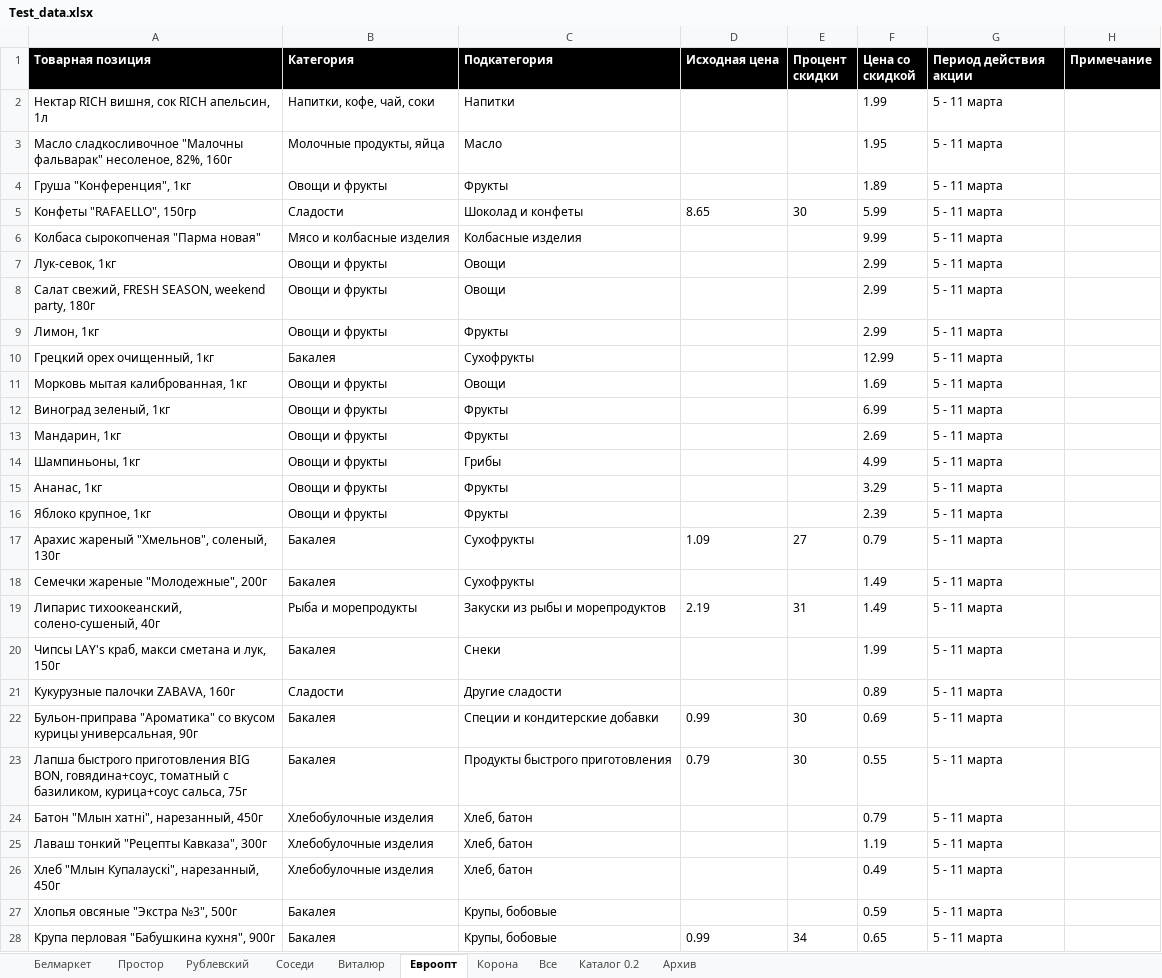
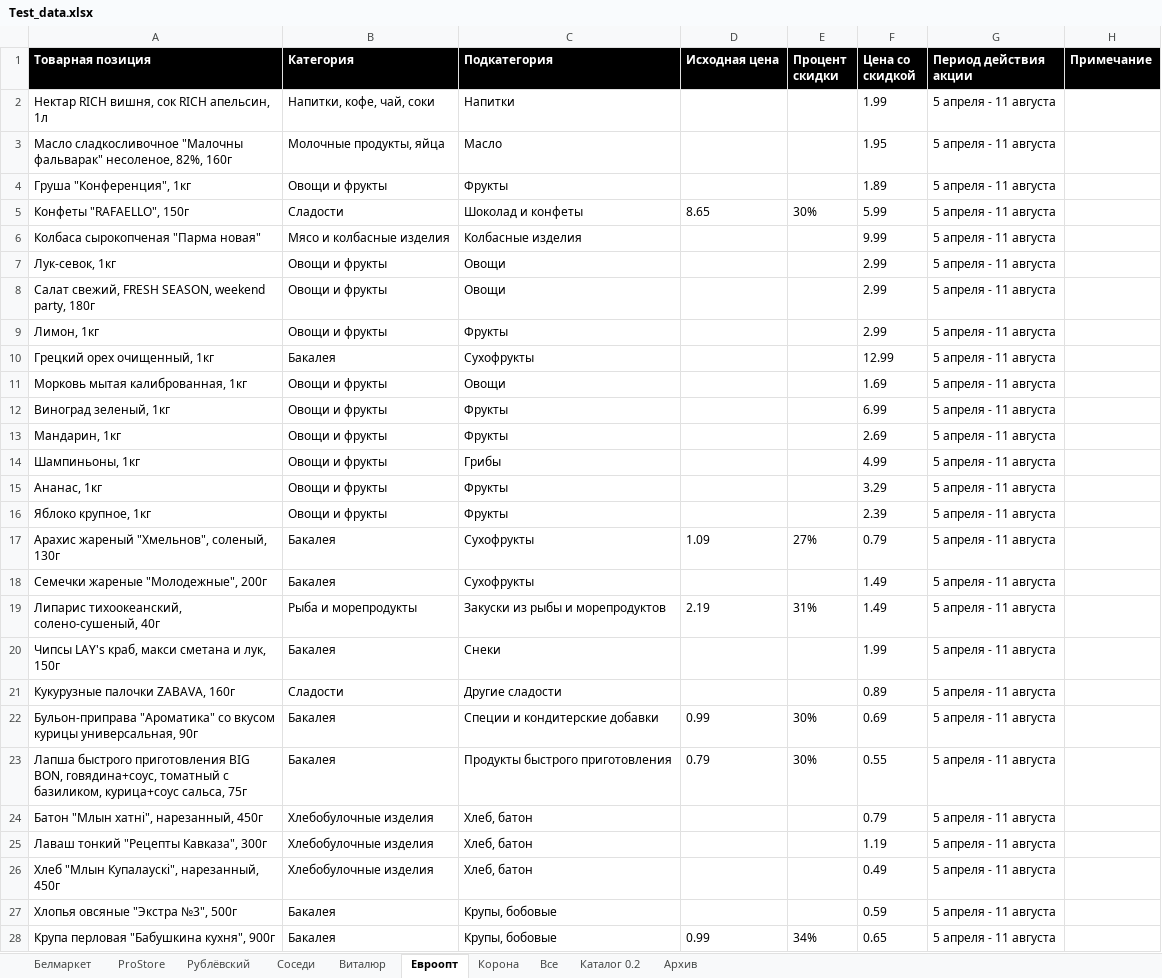
Before and after one commit to VadimMustyatsa/naakcii, an Excel workbook: api/src/main/resources/Test_data.xlsx, sheet Евроопт, drawn as a sheet; only a part is shown; values as stored, in another font and other column widths than the file's, no borders; the diff covers the shown part only; the diff names each change by its address in the sheet, - before the commit and + after, or states it on an @@ line.

```diff
--- a/api/src/main/resources/Test_data.xlsx (sheet Евроопт)
+++ b/api/src/main/resources/Test_data.xlsx (sheet Евроопт)
-sheet tab: Простор
+sheet tab: ProStore
-sheet tab: Рублевский
+sheet tab: Рублёвский
-G2:G28 (Период действия акции): 5 - 11 марта
+G2:G28 (Период действия акции): 5 апреля - 11 августа
-A5 (Товарная позиция): Конфеты "RAFAELLO", 150гр
+A5 (Товарная позиция): Конфеты "RAFAELLO", 150г
-E5 (Процент скидки): 30
+E5 (Процент скидки): 30%
-E17 (Процент скидки): 27
+E17 (Процент скидки): 27%
-E19 (Процент скидки): 31
+E19 (Процент скидки): 31%
-E22:E23 (Процент скидки): 30
+E22:E23 (Процент скидки): 30%
-E28 (Процент скидки): 34
+E28 (Процент скидки): 34%
```
Also changed, not shown: 125 edited cells elsewhere in this sheet, sheet Соседи, sheet Рублёвский, sheet ProStore, sheet Виталюр, sheet Белмаркет, sheet Корона, 1 more sheet, 15 other files.
